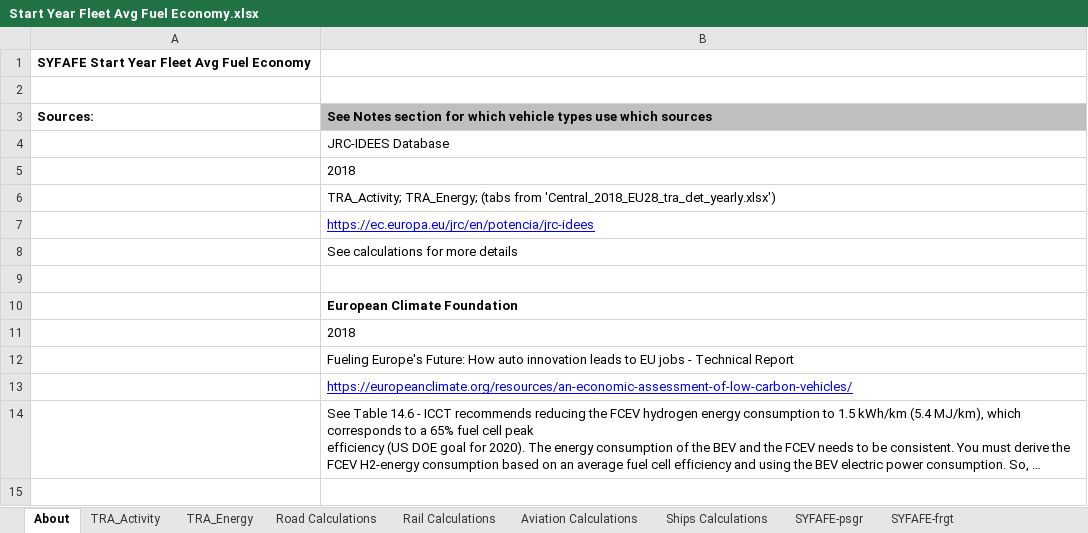
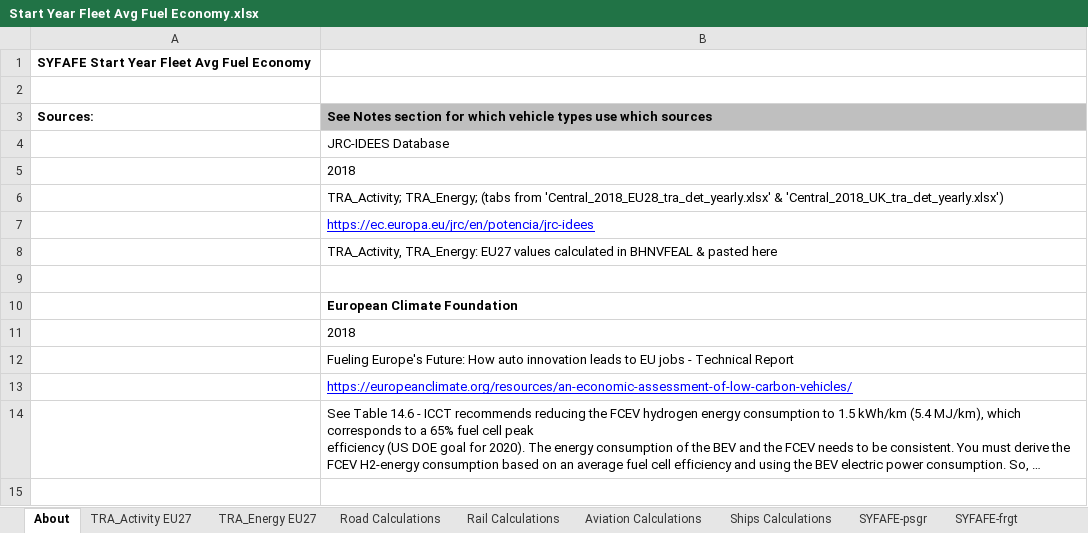
Before and after one commit to EnergyInnovation/eps-eu, an Excel workbook: InputData/trans/SYFAFE/Start Year Fleet Avg Fuel Economy.xlsx, sheet About, drawn as a sheet; only a part is shown; long unchanged cells end in …; values as stored, in another font and other column widths than the file's, no borders; the diff names each change by its address in the sheet, - before the commit and + after, or states it on an @@ line.

```diff
--- a/InputData/trans/SYFAFE/Start Year Fleet Avg Fuel Economy.xlsx (sheet About)
+++ b/InputData/trans/SYFAFE/Start Year Fleet Avg Fuel Economy.xlsx (sheet About)
-sheet tab: TRA_Activity
+sheet tab: TRA_Activity EU27
-sheet tab: TRA_Energy
+sheet tab: TRA_Energy EU27
-B6: …(tabs from 'Central_2018_EU28_tra_det_yearly.xlsx')
+B6: …(tabs from 'Central_2018_EU28_tra_det_yearly.xlsx' & 'Central_2018_UK_tra_det_yearly.xlsx')
-B8: See calculations for more details
+B8: TRA_Activity, TRA_Energy: EU27 values calculated in BHNVFEAL & pasted here
```
Also changed, not shown: sheet TRA_Activity EU27, sheet TRA_Energy EU27, sheet Road Calculations, sheet Aviation Calculations, sheet Rail Calculations, sheet Ships Calculations, 2 more sheets, formulas that keep their value, hidden cells, 2 other files.
